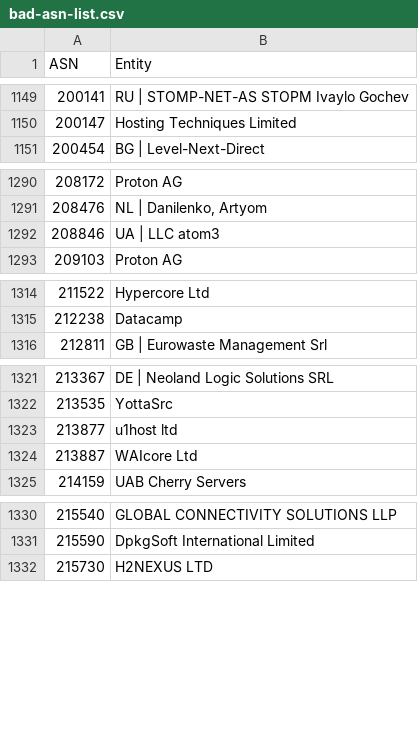
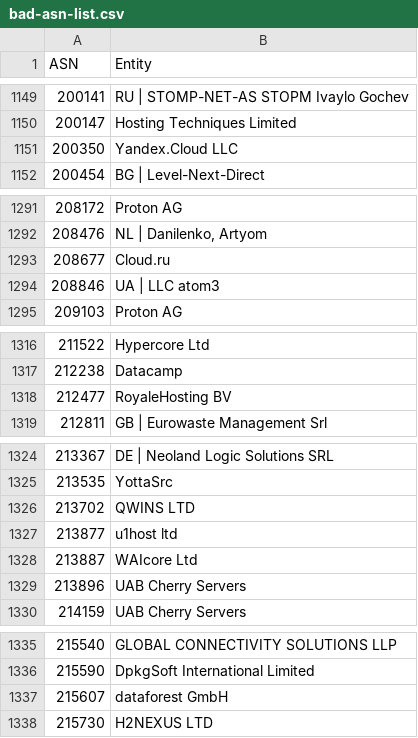
Before and after one commit to Arie/serveme, a CSV file: doc/bad-asn-list.csv, drawn as a sheet; only a part is shown, gaps mark what is left out.

Commit message:
Ban 6 VPN ASNs

```diff
--- a/doc/bad-asn-list.csv
+++ b/doc/bad-asn-list.csv
@@ -1150,2 +1150,3 @@
 "200147","Hosting Techniques Limited"
+"200350","Yandex.Cloud LLC"
 "200454","BG | Level-Next-Direct"
@@ -1291,2 +1292,3 @@
 "208476","NL | Danilenko, Artyom"
+"208677","Cloud.ru"
 "208846","UA | LLC atom3"
@@ -1315,2 +1317,3 @@
 "212238","Datacamp"
+"212477","RoyaleHosting BV"
 "212811","GB | Eurowaste Management Srl"
@@ -1322,4 +1325,6 @@
 "213535","YottaSrc"
+"213702","QWINS LTD"
 "213877","u1host ltd"
 "213887","WAIcore Ltd"
+"213896","UAB Cherry Servers"
 "214159","UAB Cherry Servers"
@@ -1331,2 +1336,3 @@
 "215590","DpkgSoft International Limited"
+"215607","dataforest GmbH"
 "215730","H2NEXUS LTD"
```
